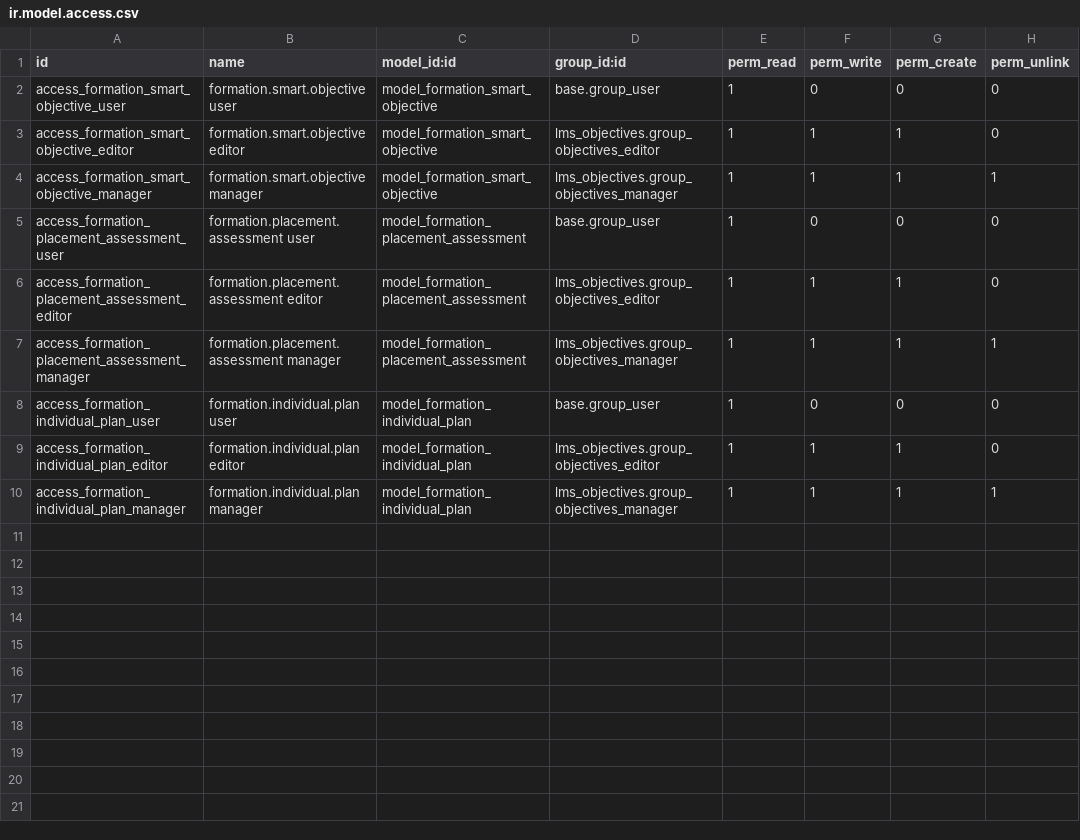
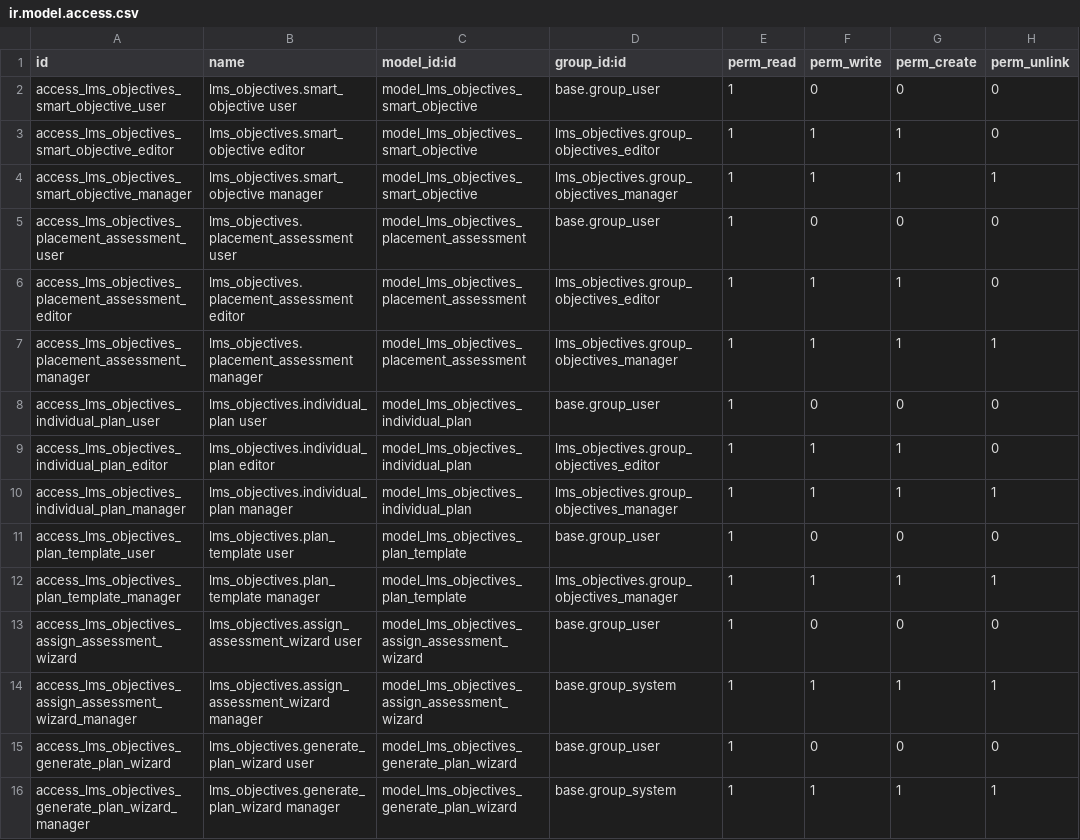
Before and after one commit to jihedha1/custom_addons, a CSV file: lms_objectives/security/ir.model.access.csv, drawn as a sheet.

```diff
--- a/lms_objectives/security/ir.model.access.csv
+++ b/lms_objectives/security/ir.model.access.csv
@@ -1,10 +1,16 @@
 id,name,model_id:id,group_id:id,perm_read,perm_write,perm_create,perm_unlink
-access_formation_smart_objective_user,formation.smart.objective user,model_formation_smart_objective,base.group_user,1,0,0,0
-access_formation_smart_objective_editor,formation.smart.objective editor,model_formation_smart_objective,lms_objectives.group_objectives_editor,1,1,1,0
-access_formation_smart_objective_manager,formation.smart.objective manager,model_formation_smart_objective,lms_objectives.group_objectives_manager,1,1,1,1
-access_formation_placement_assessment_user,formation.placement.assessment user,model_formation_placement_assessment,base.group_user,1,0,0,0
-access_formation_placement_assessment_editor,formation.placement.assessment editor,model_formation_placement_assessment,lms_objectives.group_objectives_editor,1,1,1,0
-access_formation_placement_assessment_manager,formation.placement.assessment manager,model_formation_placement_assessment,lms_objectives.group_objectives_manager,1,1,1,1
-access_formation_individual_plan_user,formation.individual.plan user,model_formation_individual_plan,base.group_user,1,0,0,0
-access_formation_individual_plan_editor,formation.individual.plan editor,model_formation_individual_plan,lms_objectives.group_objectives_editor,1,1,1,0
-access_formation_individual_plan_manager,formation.individual.plan manager,model_formation_individual_plan,lms_objectives.group_objectives_manager,1,1,1,1
+access_lms_objectives_smart_objective_user,lms_objectives.smart_objective user,model_lms_objectives_smart_objective,base.group_user,1,0,0,0
+access_lms_objectives_smart_objective_editor,lms_objectives.smart_objective editor,model_lms_objectives_smart_objective,lms_objectives.group_objectives_editor,1,1,1,0
+access_lms_objectives_smart_objective_manager,lms_objectives.smart_objective manager,model_lms_objectives_smart_objective,lms_objectives.group_objectives_manager,1,1,1,1
+access_lms_objectives_placement_assessment_user,lms_objectives.placement_assessment user,model_lms_objectives_placement_assessment,base.group_user,1,0,0,0
+access_lms_objectives_placement_assessment_editor,lms_objectives.placement_assessment editor,model_lms_objectives_placement_assessment,lms_objectives.group_objectives_editor,1,1,1,0
+access_lms_objectives_placement_assessment_manager,lms_objectives.placement_assessment manager,model_lms_objectives_placement_assessment,lms_objectives.group_objectives_manager,1,1,1,1
+access_lms_objectives_individual_plan_user,lms_objectives.individual_plan user,model_lms_objectives_individual_plan,base.group_user,1,0,0,0
+access_lms_objectives_individual_plan_editor,lms_objectives.individual_plan editor,model_lms_objectives_individual_plan,lms_objectives.group_objectives_editor,1,1,1,0
+access_lms_objectives_individual_plan_manager,lms_objectives.individual_plan manager,model_lms_objectives_individual_plan,lms_objectives.group_objectives_manager,1,1,1,1
+access_lms_objectives_plan_template_user,lms_objectives.plan_template user,model_lms_objectives_plan_template,base.group_user,1,0,0,0
+access_lms_objectives_plan_template_manager,lms_objectives.plan_template manager,model_lms_objectives_plan_template,lms_objectives.group_objectives_manager,1,1,1,1
+access_lms_objectives_assign_assessment_wizard,lms_objectives.assign_assessment_wizard user,model_lms_objectives_assign_assessment_wizard,base.group_user,1,0,0,0
+access_lms_objectives_assign_assessment_wizard_manager,lms_objectives.assign_assessment_wizard manager,model_lms_objectives_assign_assessment_wizard,base.group_system,1,1,1,1
+access_lms_objectives_generate_plan_wizard,lms_objectives.generate_plan_wizard user,model_lms_objectives_generate_plan_wizard,base.group_user,1,0,0,0
+access_lms_objectives_generate_plan_wizard_manager,lms_objectives.generate_plan_wizard manager,model_lms_objectives_generate_plan_wizard,base.group_system,1,1,1,1
```
Also changed, not shown: 57 other files.
